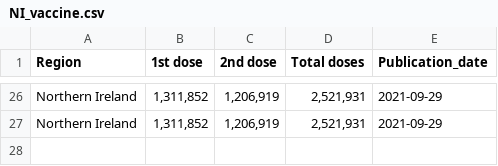
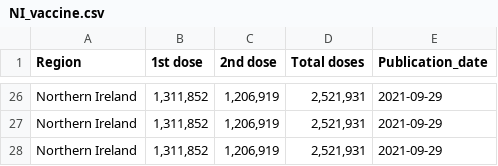
Before and after one commit to externality44/Automate-vaccine-briefing, a CSV file: data/NI_vaccine.csv, drawn as a sheet; only a part is shown, gaps mark what is left out.

```diff
--- a/data/NI_vaccine.csv
+++ b/data/NI_vaccine.csv
@@ -27 +27,2 @@ Region,1st dose,2nd dose,Total doses,Publication_date
 "Northern Ireland","1,311,852","1,206,919","2,521,931",2021-09-29
+"Northern Ireland","1,311,852","1,206,919","2,521,931",2021-09-29
```
Also changed, not shown: data/scot_vaccine.csv, data/wales_vaccine.csv.
